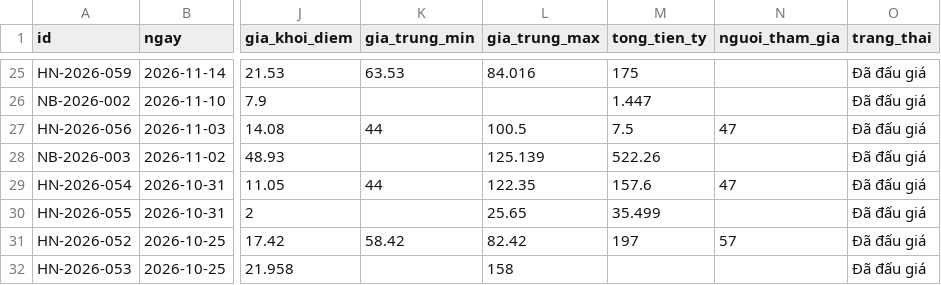
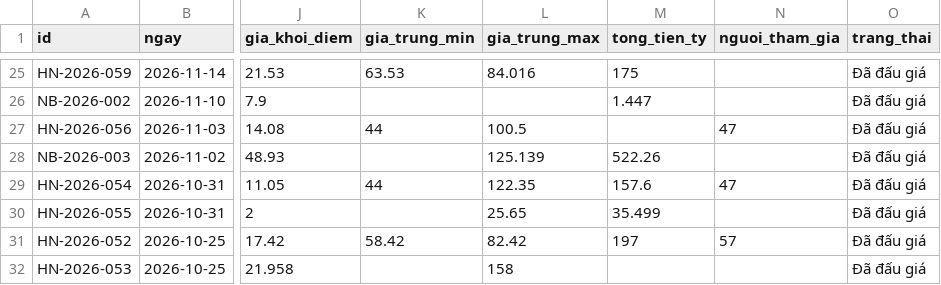
Before and after one commit to pnhimai98-creator/ban-do-dau-gia, a CSV file: data.csv, drawn as a sheet; only a part is shown, gaps mark what is left out; the diff names each change by its address in the sheet, - before the commit and + after, or states it on an @@ line.

Commit message:
Bảng tính: sửa 1 phiên

```diff
--- a/data.csv
+++ b/data.csv
-M27 (tong_tien_ty): 7.5
+M27 (tong_tien_ty): (empty)
```
